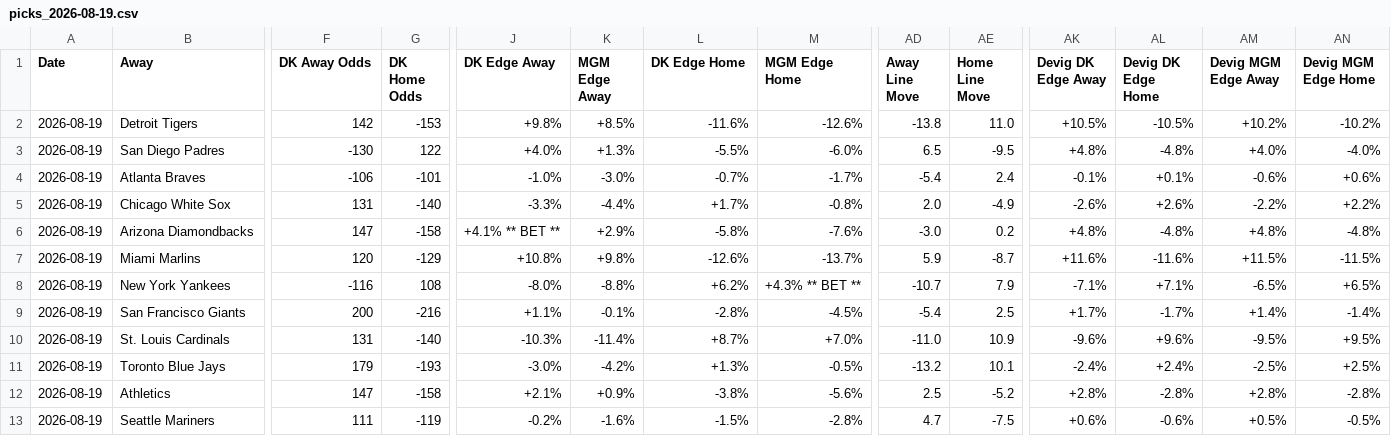
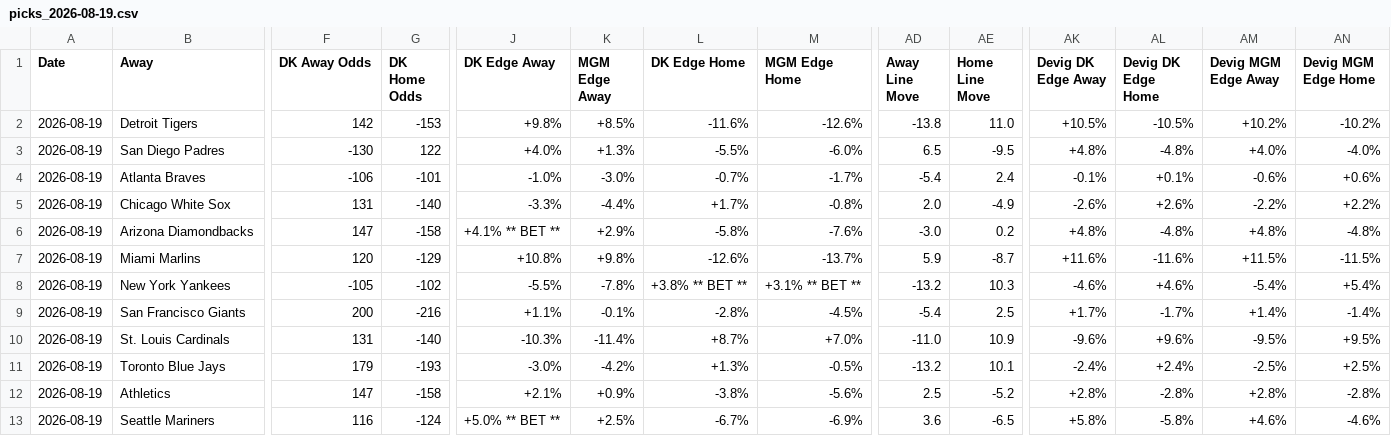
Before and after one commit to myles00price/baseball-model, a CSV file: picks_2026-08-19.csv, drawn as a sheet; only a part is shown, gaps mark what is left out; the diff covers the shown part only; the diff names each change by its address in the sheet, - before the commit and + after, or states it on an @@ line.

```diff
--- a/picks_2026-08-19.csv
+++ b/picks_2026-08-19.csv
-F8 (DK Away Odds): -116
+F8 (DK Away Odds): -105
-G8 (DK Home Odds): 108
+G8 (DK Home Odds): -102
-J8 (DK Edge Away): -8.0%
+J8 (DK Edge Away): -5.5%
-K8 (MGM Edge Away): -8.8%
+K8 (MGM Edge Away): -7.8%
-L8 (DK Edge Home): +6.2%
+L8 (DK Edge Home): +3.8% ** BET **
-M8 (MGM Edge Home): +4.3% ** BET **
+M8 (MGM Edge Home): +3.1% ** BET **
-AD8 (Away Line Move): -10.7
+AD8 (Away Line Move): -13.2
-AE8 (Home Line Move): 7.9
+AE8 (Home Line Move): 10.3
-AK8 (Devig DK Edge Away): -7.1%
+AK8 (Devig DK Edge Away): -4.6%
-AL8 (Devig DK Edge Home): +7.1%
+AL8 (Devig DK Edge Home): +4.6%
-AM8 (Devig MGM Edge Away): -6.5%
+AM8 (Devig MGM Edge Away): -5.4%
-AN8 (Devig MGM Edge Home): +6.5%
+AN8 (Devig MGM Edge Home): +5.4%
-F13 (DK Away Odds): 111
+F13 (DK Away Odds): 116
-G13 (DK Home Odds): -119
+G13 (DK Home Odds): -124
-J13 (DK Edge Away): -0.2%
+J13 (DK Edge Away): +5.0% ** BET **
-K13 (MGM Edge Away): -1.6%
+K13 (MGM Edge Away): +2.5%
-L13 (DK Edge Home): -1.5%
+L13 (DK Edge Home): -6.7%
-M13 (MGM Edge Home): -2.8%
+M13 (MGM Edge Home): -6.9%
-AD13 (Away Line Move): 4.7
+AD13 (Away Line Move): 3.6
-AE13 (Home Line Move): -7.5
+AE13 (Home Line Move): -6.5
-AK13 (Devig DK Edge Away): +0.6%
+AK13 (Devig DK Edge Away): +5.8%
-AL13 (Devig DK Edge Home): -0.6%
+AL13 (Devig DK Edge Home): -5.8%
-AM13 (Devig MGM Edge Away): +0.5%
+AM13 (Devig MGM Edge Away): +4.6%
-AN13 (Devig MGM Edge Home): -0.5%
+AN13 (Devig MGM Edge Home): -4.6%
```
Also changed, not shown: 33 edited cells elsewhere in this file, k_lock_2026-08-19.csv, 6 other files.
